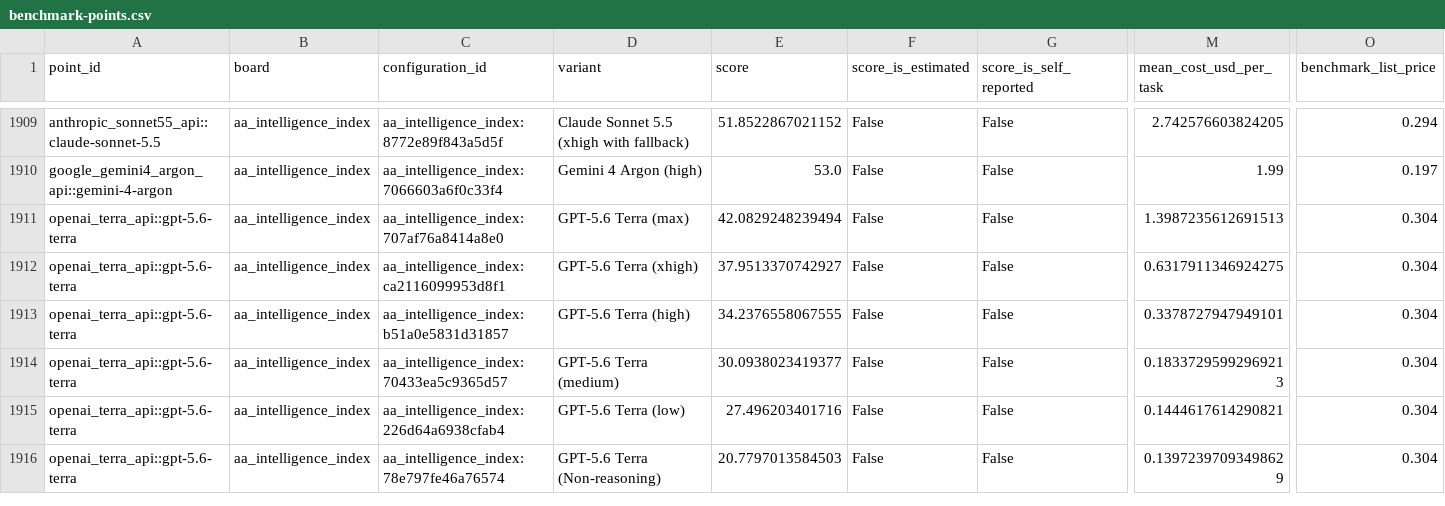
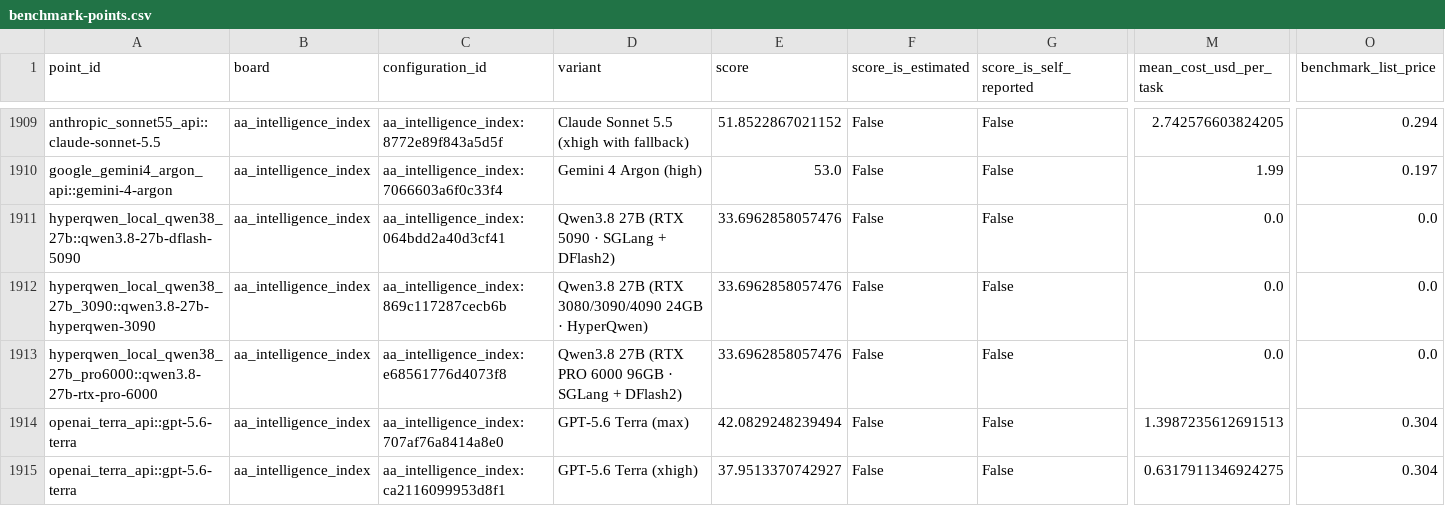
Before and after one commit to FEI352/real-api-pricing, a CSV file: derived/benchmark-points.csv, drawn as a sheet; only a part is shown, gaps mark what is left out; the shorter side is filled out with more unchanged rows; rows hold the shown columns only; the diff names each change by its address in the sheet, - before the commit and + after, or states it on an @@ line.

```diff
--- a/derived/benchmark-points.csv
+++ b/derived/benchmark-points.csv
+row 1911: hyperqwen_local_qwen38_27b::qwen3.8-27b-dflash-5090 | aa_intelligence_index | aa_intelligence_index:064bdd2a40d3cf41 | Qwen3.8 27B (RTX 5090 · SGLang + DFlash2) | 33.6962858057476 | False | False | 0.0 | 0.0
+row 1912: hyperqwen_local_qwen38_27b_3090::qwen3.8-27b-hyperqwen-3090 | aa_intelligence_index | aa_intelligence_index:869c117287cecb6b | Qwen3.8 27B (RTX 3080/3090/4090 24GB · HyperQwen) | 33.6962858057476 | False | False | 0.0 | 0.0
+row 1913: hyperqwen_local_qwen38_27b_pro6000::qwen3.8-27b-rtx-pro-6000 | aa_intelligence_index | aa_intelligence_index:e68561776d4073f8 | Qwen3.8 27B (RTX PRO 6000 96GB · SGLang + DFlash2) | 33.6962858057476 | False | False | 0.0 | 0.0
```
Also changed, not shown: data/adopted.csv, derived/benchmark-configurations.csv, 7 other files.
